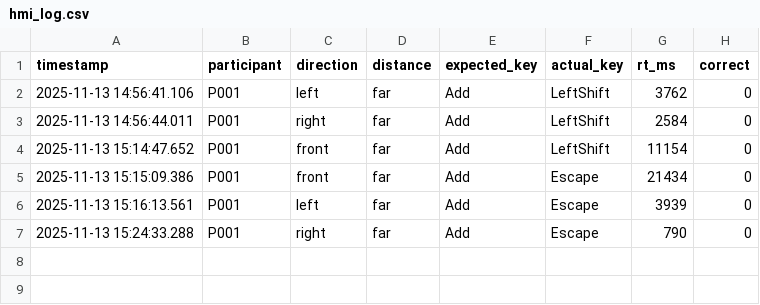
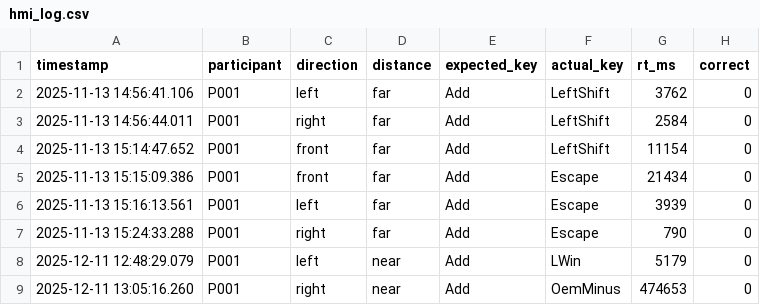
Before and after one commit to adityashah1603/zed-sdk, a CSV file: TactorMatching3_Package/TactorMatching3_Package/hmi_log.csv, drawn as a sheet; the diff names each change by its address in the sheet, - before the commit and + after, or states it on an @@ line.

```diff
--- a/TactorMatching3_Package/TactorMatching3_Package/hmi_log.csv
+++ b/TactorMatching3_Package/TactorMatching3_Package/hmi_log.csv
+row 8: 2025-12-11 12:48:29.079 | P001 | left | near | Add | LWin | 5179 | 0
+row 9: 2025-12-11 13:05:16.260 | P001 | right | near | Add | OemMinus | 474653 | 0
```
Also changed, not shown: 17 other files.
